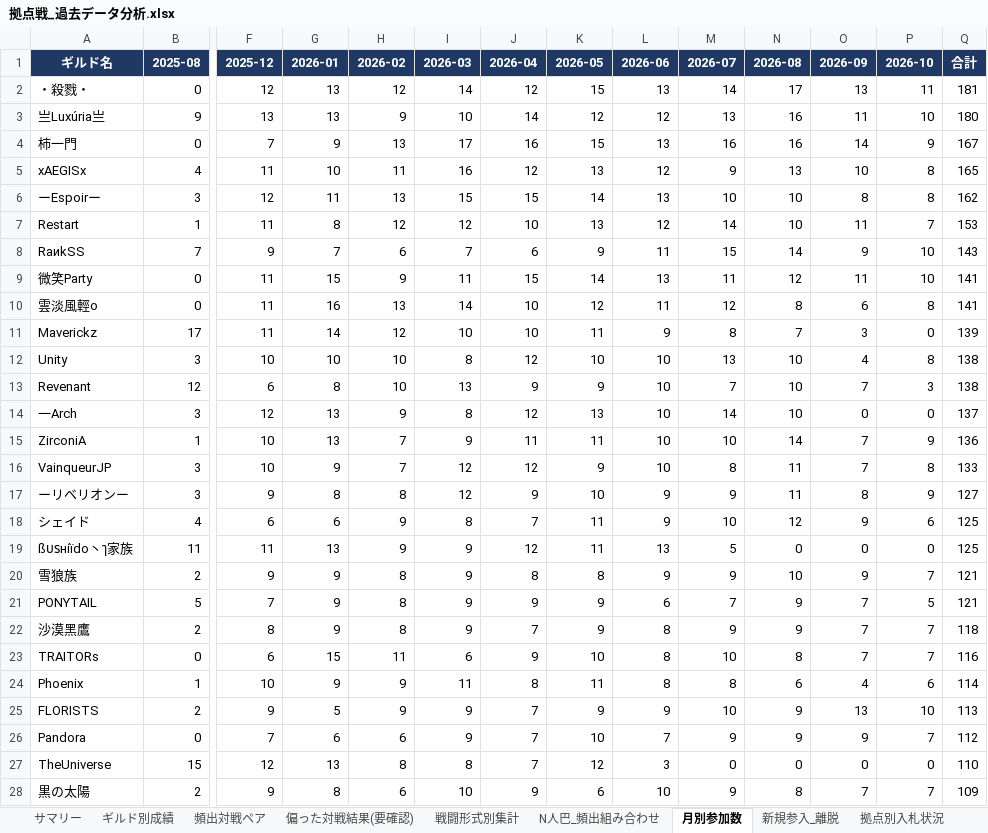
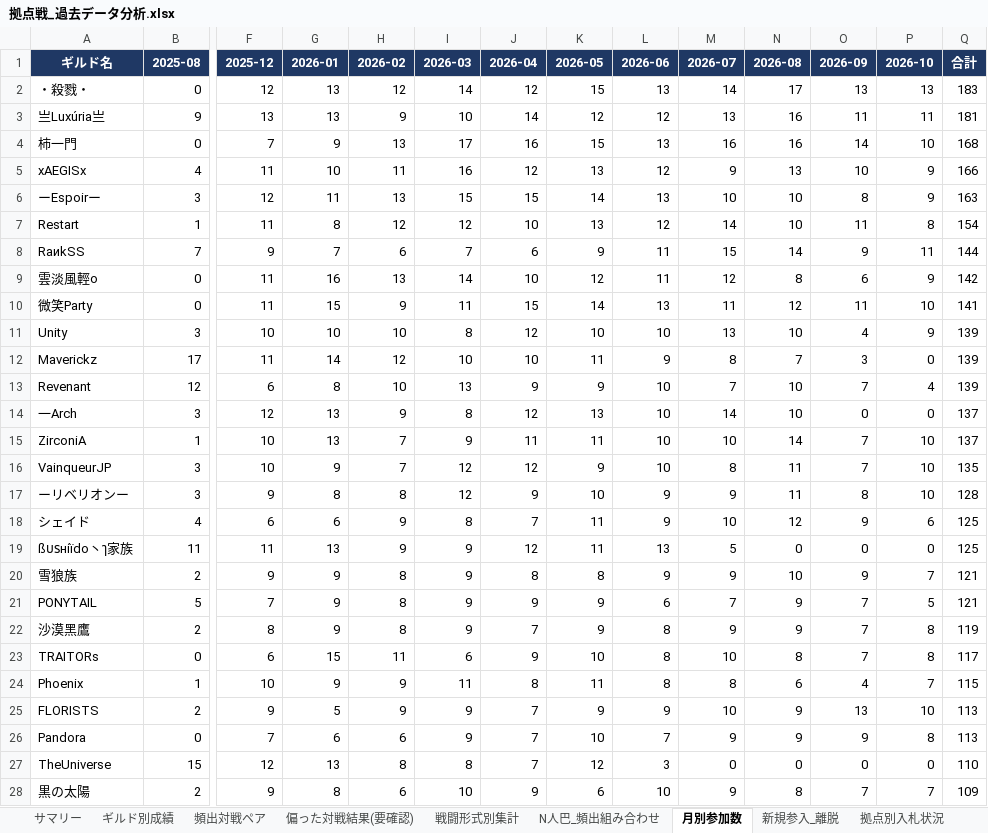
Before and after one commit to Lily-0619/bdm-node-war-tracker, an Excel workbook: report/output/拠点戦_過去データ分析.xlsx, sheet 月別参加数, drawn as a sheet; only a part is shown, gaps mark what is left out; values as stored, in another font and other column widths than the file's, no borders; removed rows and columns are numbered as before the commit, all else as after; rows hold the shown columns only; the diff covers the shown part only; the diff names each change by its address in the sheet, - before the commit and + after, or states it on an @@ line.

```diff
--- a/report/output/拠点戦_過去データ分析.xlsx (sheet 月別参加数)
+++ b/report/output/拠点戦_過去データ分析.xlsx (sheet 月別参加数)
-P2 (2026-10): 11
+P2 (2026-10): 13
-Q2 (合計): 181
+Q2 (合計): 183
-P3 (2026-10): 10
+P3 (2026-10): 11
-Q3 (合計): 180
+Q3 (合計): 181
-P4 (2026-10): 9
+P4 (2026-10): 10
-Q4 (合計): 167
+Q4 (合計): 168
-P5:P6 (2026-10): 8
+P5:P6 (2026-10): 9
-Q5 (合計): 165
+Q5 (合計): 166
-Q6 (合計): 162
+Q6 (合計): 163
-P7 (2026-10): 7
+P7 (2026-10): 8
-Q7 (合計): 153
+Q7 (合計): 154
-P8 (2026-10): 10
+P8 (2026-10): 11
-Q8 (合計): 143
+Q8 (合計): 144
+row 9: 雲淡風輕o | 0 | 11 | 16 | 13 | 14 | 10 | 12 | 11 | 12 | 8 | 6 | 9 | 142
-row 10: 雲淡風輕o | 0 | 11 | 16 | 13 | 14 | 10 | 12 | 11 | 12 | 8 | 6 | 8 | 141
+row 11: Unity | 3 | 10 | 10 | 10 | 8 | 12 | 10 | 10 | 13 | 10 | 4 | 9 | 139
-row 12: Unity | 3 | 10 | 10 | 10 | 8 | 12 | 10 | 10 | 13 | 10 | 4 | 8 | 138
-P13 (2026-10): 3
+P13 (2026-10): 4
-Q13 (合計): 138
+Q13 (合計): 139
-P15 (2026-10): 9
+P15 (2026-10): 10
-Q15 (合計): 136
+Q15 (合計): 137
-P16 (2026-10): 8
+P16 (2026-10): 10
-Q16 (合計): 133
+Q16 (合計): 135
-P17 (2026-10): 9
+P17 (2026-10): 10
-Q17 (合計): 127
+Q17 (合計): 128
-P22:P23 (2026-10): 7
+P22:P23 (2026-10): 8
-Q22 (合計): 118
+Q22 (合計): 119
-Q23 (合計): 116
+Q23 (合計): 117
-P24 (2026-10): 6
+P24 (2026-10): 7
-Q24 (合計): 114
+Q24 (合計): 115
-P26 (2026-10): 7
+P26 (2026-10): 8
-Q26 (合計): 112
+Q26 (合計): 113
```
Also changed, not shown: 4 added rows, 4 removed rows and 16 edited cells elsewhere in this sheet, sheet ギルド別成績, sheet 頻出対戦ペア, sheet 偏った対戦結果(要確認), sheet 拠点別入札状況, sheet N人巴_頻出組み合わせ, sheet 新規参入_離脱, 2 more sheets, 10 other files.
